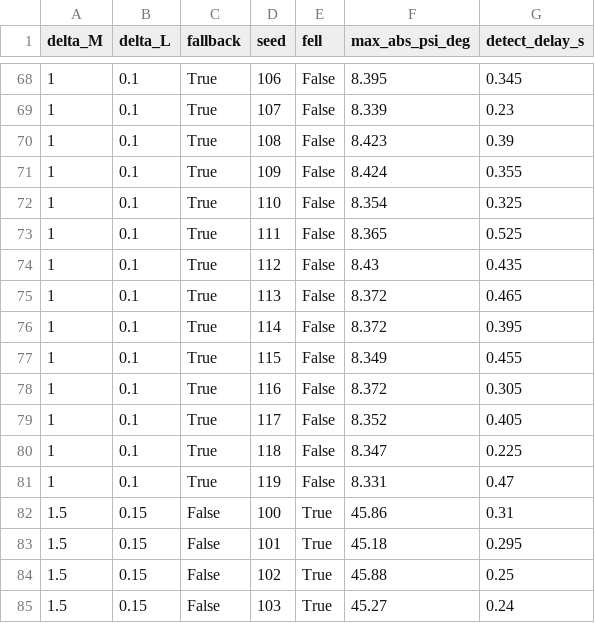
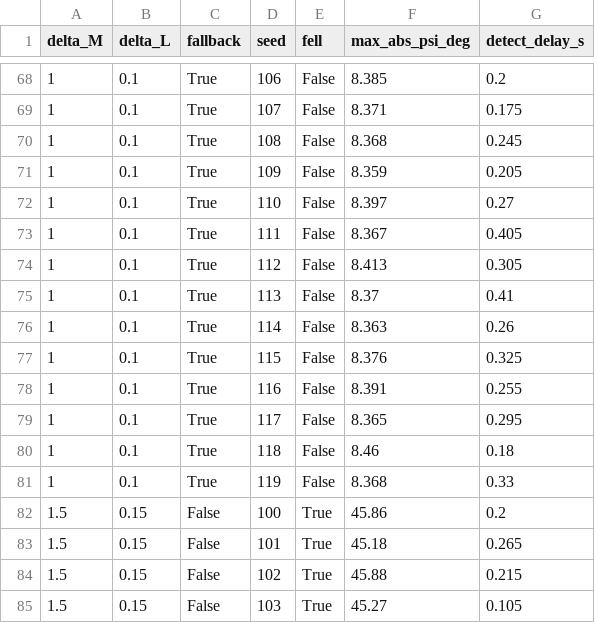
Before and after one commit to ShreeniG99/Echo-Balancer, a CSV file: docs/results/fallback_heldout.csv, drawn as a sheet; only a part is shown, gaps mark what is left out; the diff covers the shown part only.

```diff
--- a/docs/results/fallback_heldout.csv
+++ b/docs/results/fallback_heldout.csv
@@ -68,18 +68,18 @@ delta_M,delta_L,fallback,seed,fell,max_abs_psi_deg,detect_delay_s
-1,0.1,True,106,False,8.395,0.345
-1,0.1,True,107,False,8.339,0.23
-1,0.1,True,108,False,8.423,0.39
-1,0.1,True,109,False,8.424,0.355
-1,0.1,True,110,False,8.354,0.325
-1,0.1,True,111,False,8.365,0.525
-1,0.1,True,112,False,8.43,0.435
-1,0.1,True,113,False,8.372,0.465
-1,0.1,True,114,False,8.372,0.395
-1,0.1,True,115,False,8.349,0.455
-1,0.1,True,116,False,8.372,0.305
-1,0.1,True,117,False,8.352,0.405
-1,0.1,True,118,False,8.347,0.225
-1,0.1,True,119,False,8.331,0.47
-1.5,0.15,False,100,True,45.86,0.31
-1.5,0.15,False,101,True,45.18,0.295
-1.5,0.15,False,102,True,45.88,0.25
-1.5,0.15,False,103,True,45.27,0.24
+1,0.1,True,106,False,8.385,0.2
+1,0.1,True,107,False,8.371,0.175
+1,0.1,True,108,False,8.368,0.245
+1,0.1,True,109,False,8.359,0.205
+1,0.1,True,110,False,8.397,0.27
+1,0.1,True,111,False,8.367,0.405
+1,0.1,True,112,False,8.413,0.305
+1,0.1,True,113,False,8.37,0.41
+1,0.1,True,114,False,8.363,0.26
+1,0.1,True,115,False,8.376,0.325
+1,0.1,True,116,False,8.391,0.255
+1,0.1,True,117,False,8.365,0.295
+1,0.1,True,118,False,8.46,0.18
+1,0.1,True,119,False,8.368,0.33
+1.5,0.15,False,100,True,45.86,0.2
+1.5,0.15,False,101,True,45.18,0.265
+1.5,0.15,False,102,True,45.88,0.215
+1.5,0.15,False,103,True,45.27,0.105
```
Also changed, not shown: 87 edited cells elsewhere in this file, docs/results/metrics_per_scenario.csv, docs/results/metrics_summary.csv, 23 other files.
